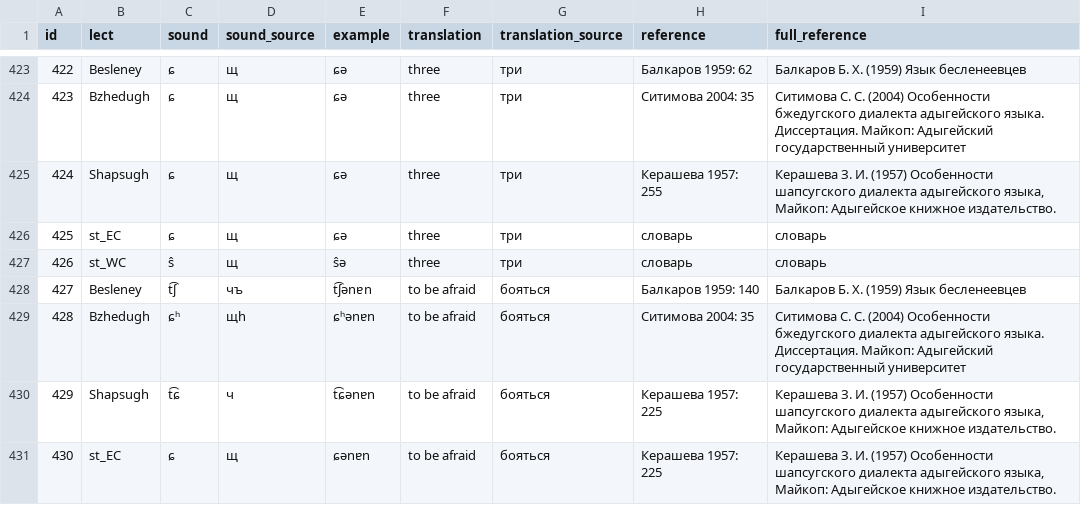
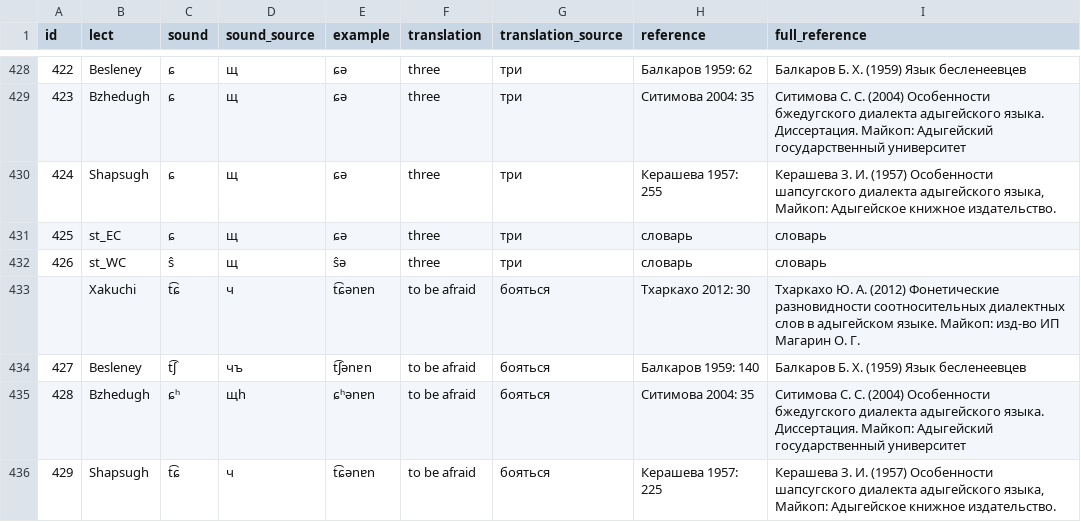
Before and after one commit to agricolamz/cccd, a CSV file: database.csv, drawn as a sheet; only a part is shown, gaps mark what is left out; the shorter side is filled out with more unchanged rows; the diff covers the shown part only.

```diff
--- a/database.csv
+++ b/database.csv
@@ -427,2 +432,3 @@ id,lect,sound,sound_source,example,translation,translation_source,reference,full
 426,st_WC,ŝ,щ,ŝə,three,три,словарь,словарь
+,Xakuchi,t͡ɕ,ч,t͡ɕənɐn,to be afraid,бояться,Тхаркахо 2012: 30,Тхаркахо Ю. А. (2012) Фонетические разновидности соотносительных диалектных слов в адыгейском языке. Майкоп: изд-во ИП Магарин О. Г.
 427,Besleney,t͡ʃ,чъ,t͡ʃənɐn,to be afraid,бояться,Балкаров 1959: 140,Балкаров Б. Х. (1959) Язык бесленеевцев
```
Also changed, not shown: 5 added rows and 1 edited cell elsewhere in this file.
